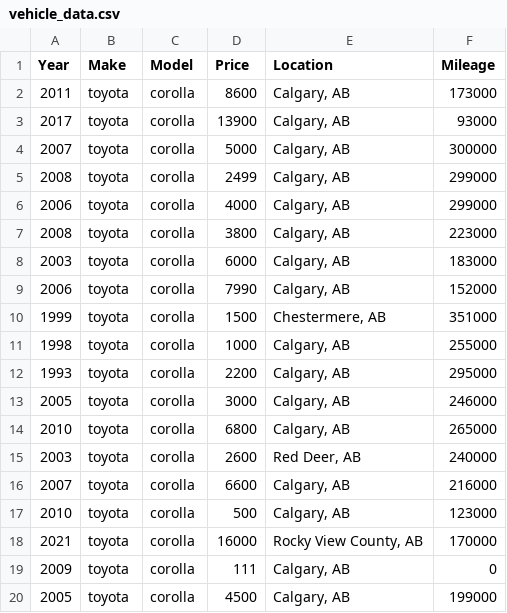
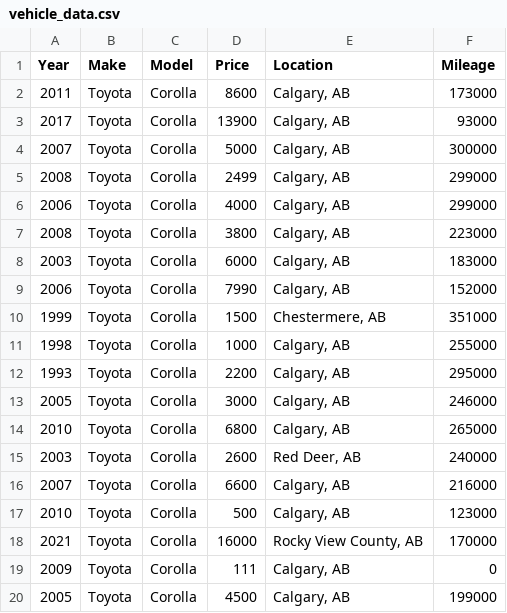
Before and after one commit to edwzou/AutoValuate, a CSV file: vehicle_data.csv, drawn as a sheet.

Commit message:
Extract specific vehicles that fall under the same generation year range

```diff
--- a/vehicle_data.csv
+++ b/vehicle_data.csv
@@ -1,20 +1,20 @@
 Year,Make,Model,Price,Location,Mileage
-2011,toyota,corolla,8600,"Calgary, AB",173000
-2017,toyota,corolla,13900,"Calgary, AB",93000
-2007,toyota,corolla,5000,"Calgary, AB",300000
-2008,toyota,corolla,2499,"Calgary, AB",299000
-2006,toyota,corolla,4000,"Calgary, AB",299000
-2008,toyota,corolla,3800,"Calgary, AB",223000
-2003,toyota,corolla,6000,"Calgary, AB",183000
-2006,toyota,corolla,7990,"Calgary, AB",152000
-1999,toyota,corolla,1500,"Chestermere, AB",351000
-1998,toyota,corolla,1000,"Calgary, AB",255000
-1993,toyota,corolla,2200,"Calgary, AB",295000
-2005,toyota,corolla,3000,"Calgary, AB",246000
-2010,toyota,corolla,6800,"Calgary, AB",265000
-2003,toyota,corolla,2600,"Red Deer, AB",240000
-2007,toyota,corolla,6600,"Calgary, AB",216000
-2010,toyota,corolla,500,"Calgary, AB",123000
-2021,toyota,corolla,16000,"Rocky View County, AB",170000
-2009,toyota,corolla,111,"Calgary, AB",0
-2005,toyota,corolla,4500,"Calgary, AB",199000
+2011,Toyota,Corolla,8600,"Calgary, AB",173000
+2017,Toyota,Corolla,13900,"Calgary, AB",93000
+2007,Toyota,Corolla,5000,"Calgary, AB",300000
+2008,Toyota,Corolla,2499,"Calgary, AB",299000
+2006,Toyota,Corolla,4000,"Calgary, AB",299000
+2008,Toyota,Corolla,3800,"Calgary, AB",223000
+2003,Toyota,Corolla,6000,"Calgary, AB",183000
+2006,Toyota,Corolla,7990,"Calgary, AB",152000
+1999,Toyota,Corolla,1500,"Chestermere, AB",351000
+1998,Toyota,Corolla,1000,"Calgary, AB",255000
+1993,Toyota,Corolla,2200,"Calgary, AB",295000
+2005,Toyota,Corolla,3000,"Calgary, AB",246000
+2010,Toyota,Corolla,6800,"Calgary, AB",265000
+2003,Toyota,Corolla,2600,"Red Deer, AB",240000
+2007,Toyota,Corolla,6600,"Calgary, AB",216000
+2010,Toyota,Corolla,500,"Calgary, AB",123000
+2021,Toyota,Corolla,16000,"Rocky View County, AB",170000
+2009,Toyota,Corolla,111,"Calgary, AB",0
+2005,Toyota,Corolla,4500,"Calgary, AB",199000
```
Also changed, not shown: 1 other file.
